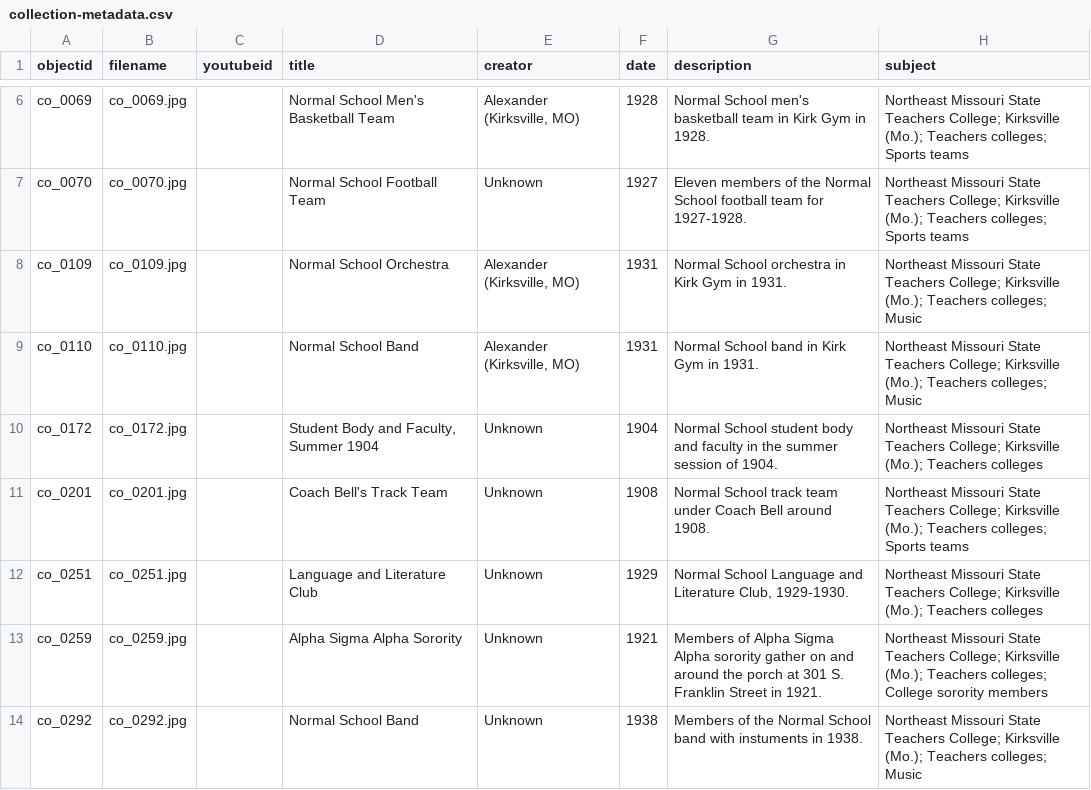
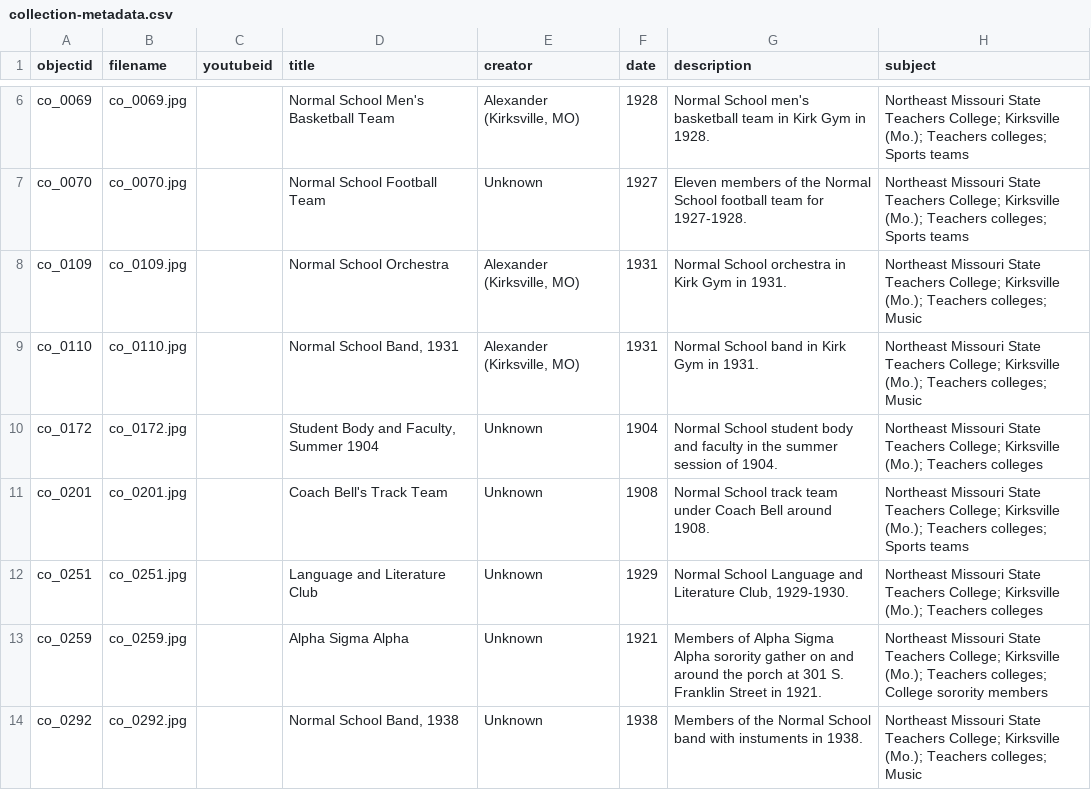
Before and after one commit to amoots/earlystudentphotos_draft, a CSV file: _data/collection-metadata.csv, drawn as a sheet; only a part is shown, gaps mark what is left out; the diff covers the shown part only; the diff names each change by its address in the sheet, - before the commit and + after, or states it on an @@ line.

```diff
--- a/_data/collection-metadata.csv
+++ b/_data/collection-metadata.csv
-D9 (title): Normal School Band
+D9 (title): Normal School Band, 1931
-D13 (title): Alpha Sigma Alpha Sorority
+D13 (title): Alpha Sigma Alpha
-D14 (title): Normal School Band
+D14 (title): Normal School Band, 1938
```
Also changed, not shown: 3 added rows and 3 edited cells elsewhere in this file.
